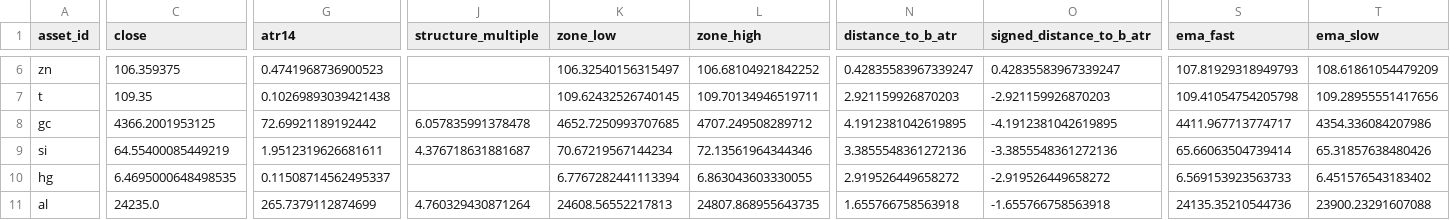
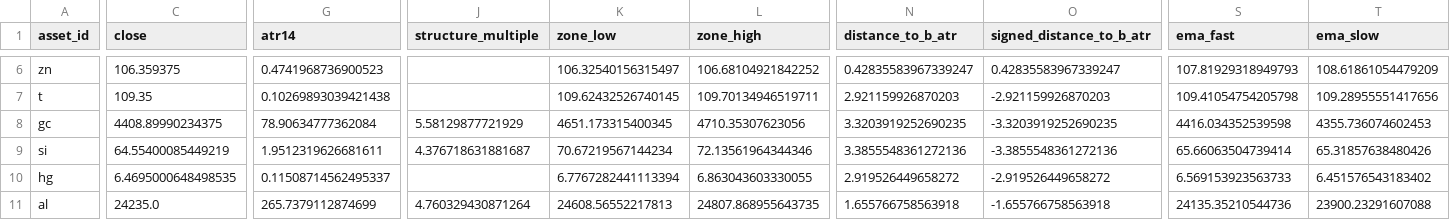
Before and after one commit to JunyiWu97/cross-asset-structure-monitor, a CSV file: data/signals_latest.csv, drawn as a sheet; only a part is shown, gaps mark what is left out; the diff names each change by its address in the sheet, - before the commit and + after, or states it on an @@ line.

```diff
--- a/data/signals_latest.csv
+++ b/data/signals_latest.csv
-C8 (close): 4366.2001953125
+C8 (close): 4408.89990234375
-G8 (atr14): 72.69921189192442
+G8 (atr14): 78.90634777362084
-J8 (structure_multiple): 6.057835991378478
+J8 (structure_multiple): 5.58129877721929
-K8 (zone_low): 4652.7250993707685
+K8 (zone_low): 4651.173315400345
-L8 (zone_high): 4707.249508289712
+L8 (zone_high): 4710.35307623056
-N8 (distance_to_b_atr): 4.1912381042619895
+N8 (distance_to_b_atr): 3.3203919252690235
-O8 (signed_distance_to_b_atr): -4.1912381042619895
+O8 (signed_distance_to_b_atr): -3.3203919252690235
-S8 (ema_fast): 4411.967713774717
+S8 (ema_fast): 4416.034352539598
-T8 (ema_slow): 4354.336084207986
+T8 (ema_slow): 4355.736074602453
```
Also changed, not shown: data/environment/hy_oas.csv, data/environment_latest.csv, 2 other files.
